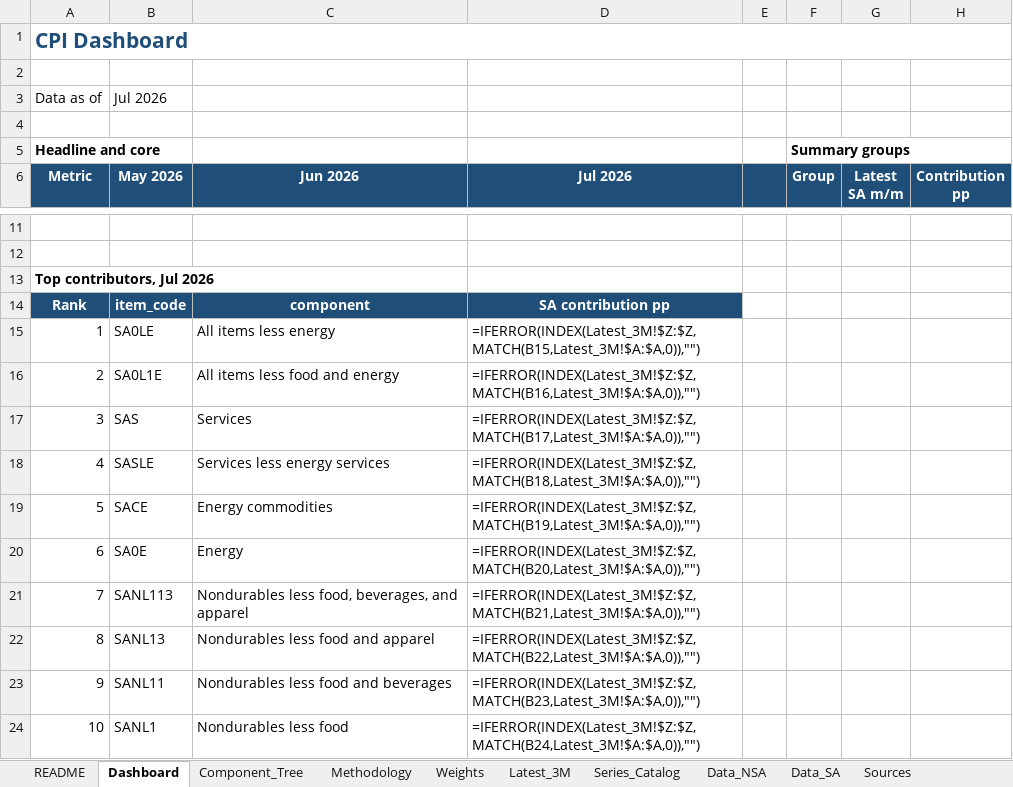
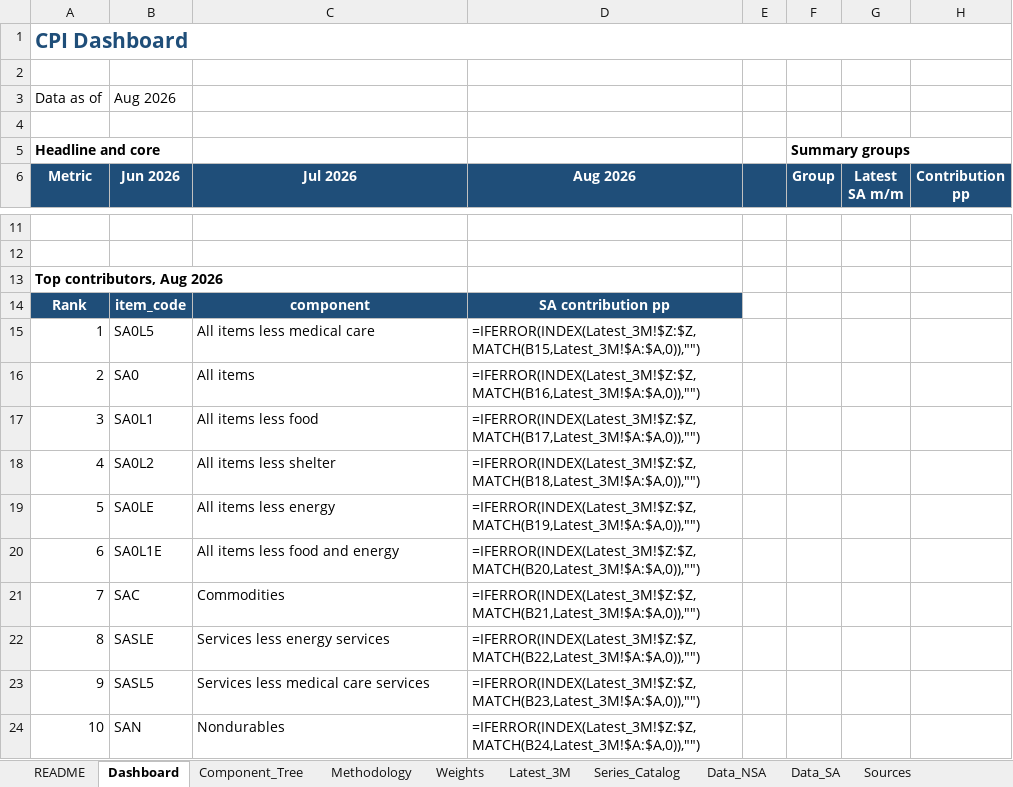
Before and after one commit to sanketdesai358/CPI-Prediction, an Excel workbook: cpi-excel/cpi_component_workbook.xlsx, sheet Dashboard, drawn as a sheet; only a part is shown, gaps mark what is left out; values as stored, in another font and other column widths than the file's, no borders; formulas without a stored value are shown as written; 1 other sheet too large or unreadable and not compared; the diff names each change by its address in the sheet, - before the commit and + after, or states it on an @@ line.

```diff
--- a/cpi-excel/cpi_component_workbook.xlsx (sheet Dashboard)
+++ b/cpi-excel/cpi_component_workbook.xlsx (sheet Dashboard)
-B3 (Jun 2026): Jul 2026
+B3 (Jun 2026): Aug 2026
-B6: May 2026
+B6: Jun 2026
-C6: Jun 2026
+C6: Jul 2026
-D6: Jul 2026
+D6: Aug 2026
-A13 (Metric): Top contributors, Jul 2026
+A13 (Metric): Top contributors, Aug 2026
-B15 (Jun 2026): SA0LE
+B15 (Jun 2026): SA0L5
-C15 (Jul 2026): All items less energy
+C15 (Jul 2026): All items less medical care
-B16 (Jun 2026): SA0L1E
+B16 (Jun 2026): SA0
-C16 (Jul 2026): All items less food and energy
+C16 (Jul 2026): All items
-B17 (Jun 2026): SAS
+B17 (Jun 2026): SA0L1
-C17 (Jul 2026): Services
+C17 (Jul 2026): All items less food
-B18 (Jun 2026): SASLE
+B18 (Jun 2026): SA0L2
-C18 (Jul 2026): Services less energy services
+C18 (Jul 2026): All items less shelter
-B19 (Jun 2026): SACE
+B19 (Jun 2026): SA0LE
-C19 (Jul 2026): Energy commodities
+C19 (Jul 2026): All items less energy
-B20 (Jun 2026): SA0E
+B20 (Jun 2026): SA0L1E
-C20 (Jul 2026): Energy
+C20 (Jul 2026): All items less food and energy
-B21 (Jun 2026): SANL113
+B21 (Jun 2026): SAC
-C21 (Jul 2026): Nondurables less food, beverages, and apparel
+C21 (Jul 2026): Commodities
-B22 (Jun 2026): SANL13
+B22 (Jun 2026): SASLE
-C22 (Jul 2026): Nondurables less food and apparel
+C22 (Jul 2026): Services less energy services
-B23 (Jun 2026): SANL11
+B23 (Jun 2026): SASL5
-C23 (Jul 2026): Nondurables less food and beverages
+C23 (Jul 2026): Services less medical care services
-B24 (Jun 2026): SANL1
+B24 (Jun 2026): SAN
-C24 (Jul 2026): Nondurables less food
+C24 (Jul 2026): Nondurables
```
Also changed, not shown: sheet Data_SA, sheet Latest_3M, sheet README, sheet Weights, 12 other files.
